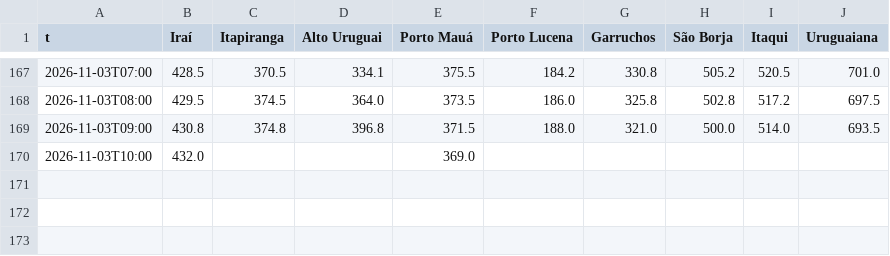
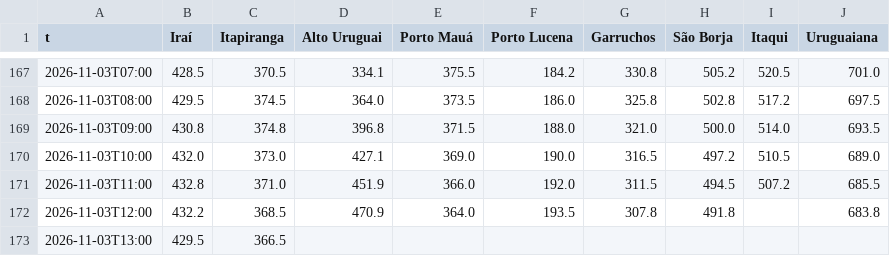
Before and after one commit to PatricioFerreira/Predictor-Noesis, a CSV file: data/historial/sgb-niveles-horario.csv, drawn as a sheet; only a part is shown, gaps mark what is left out.

```diff
--- a/data/historial/sgb-niveles-horario.csv
+++ b/data/historial/sgb-niveles-horario.csv
@@ -169,2 +169,5 @@ t,Iraí,Itapiranga,Alto Uruguai,Porto Mauá,Porto Lucena,Garruchos,São Borja,It
 2026-11-03T09:00,430.8,374.8,396.8,371.5,188.0,321.0,500.0,514.0,693.5
-2026-11-03T10:00,432.0,,,369.0,,,,,
+2026-11-03T10:00,432.0,373.0,427.1,369.0,190.0,316.5,497.2,510.5,689.0
+2026-11-03T11:00,432.8,371.0,451.9,366.0,192.0,311.5,494.5,507.2,685.5
+2026-11-03T12:00,432.2,368.5,470.9,364.0,193.5,307.8,491.8,,683.8
+2026-11-03T13:00,429.5,366.5,,,,,,,
```
Also changed, not shown: data/historial/medido-2026-11.csv, data/historial/registro-2026-11.csv, 9 other files.
